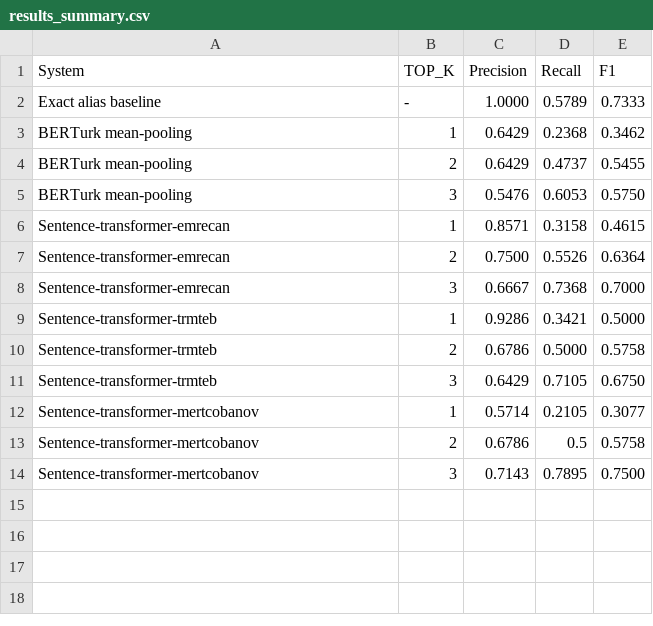
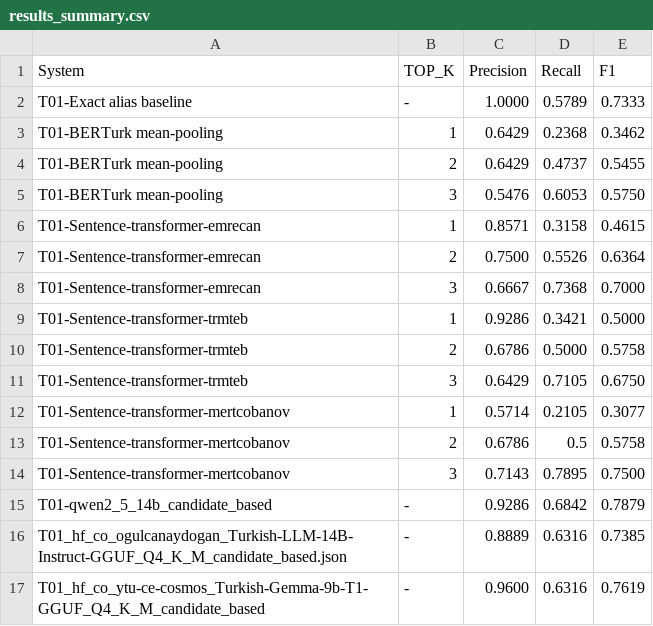
Before and after one commit to denizterziler/BookCharacterProject, a CSV file: results/results_summary.csv, drawn as a sheet.

```diff
--- a/results/results_summary.csv
+++ b/results/results_summary.csv
@@ -1,14 +1,17 @@
 System,TOP_K,Precision,Recall,F1
-Exact alias baseline, -,1.0000,0.5789,0.7333
-BERTurk mean-pooling,1,0.6429,0.2368,0.3462
-BERTurk mean-pooling,2,0.6429,0.4737,0.5455
-BERTurk mean-pooling,3,0.5476,0.6053,0.5750
-Sentence-transformer-emrecan,1,0.8571,0.3158,0.4615
-Sentence-transformer-emrecan,2,0.7500,0.5526,0.6364
-Sentence-transformer-emrecan,3,0.6667,0.7368,0.7000
-Sentence-transformer-trmteb,1,0.9286,0.3421,0.5000
-Sentence-transformer-trmteb,2,0.6786,0.5000,0.5758
-Sentence-transformer-trmteb,3,0.6429,0.7105,0.6750
-Sentence-transformer-mertcobanov,1,0.5714,0.2105,0.3077
-Sentence-transformer-mertcobanov,2,0.6786,0.5,0.5758
-Sentence-transformer-mertcobanov,3,0.7143,0.7895,0.7500
+T01-Exact alias baseline, -,1.0000,0.5789,0.7333
+T01-BERTurk mean-pooling,1,0.6429,0.2368,0.3462
+T01-BERTurk mean-pooling,2,0.6429,0.4737,0.5455
+T01-BERTurk mean-pooling,3,0.5476,0.6053,0.5750
+T01-Sentence-transformer-emrecan,1,0.8571,0.3158,0.4615
+T01-Sentence-transformer-emrecan,2,0.7500,0.5526,0.6364
+T01-Sentence-transformer-emrecan,3,0.6667,0.7368,0.7000
+T01-Sentence-transformer-trmteb,1,0.9286,0.3421,0.5000
+T01-Sentence-transformer-trmteb,2,0.6786,0.5000,0.5758
+T01-Sentence-transformer-trmteb,3,0.6429,0.7105,0.6750
+T01-Sentence-transformer-mertcobanov,1,0.5714,0.2105,0.3077
+T01-Sentence-transformer-mertcobanov,2,0.6786,0.5,0.5758
+T01-Sentence-transformer-mertcobanov,3,0.7143,0.7895,0.7500
+T01-qwen2_5_14b_candidate_based,-,0.9286,0.6842,0.7879
+T01_hf_co_ogulcanaydogan_Turkish-LLM-14B-Instruct-GGUF_Q4_K_M_candidate_based.json,-,0.8889,0.6316,0.7385
+T01_hf_co_ytu-ce-cosmos_Turkish-Gemma-9b-T1-GGUF_Q4_K_M_candidate_based,-,0.9600,0.6316,0.7619
```
Also changed, not shown: 12 other files.
